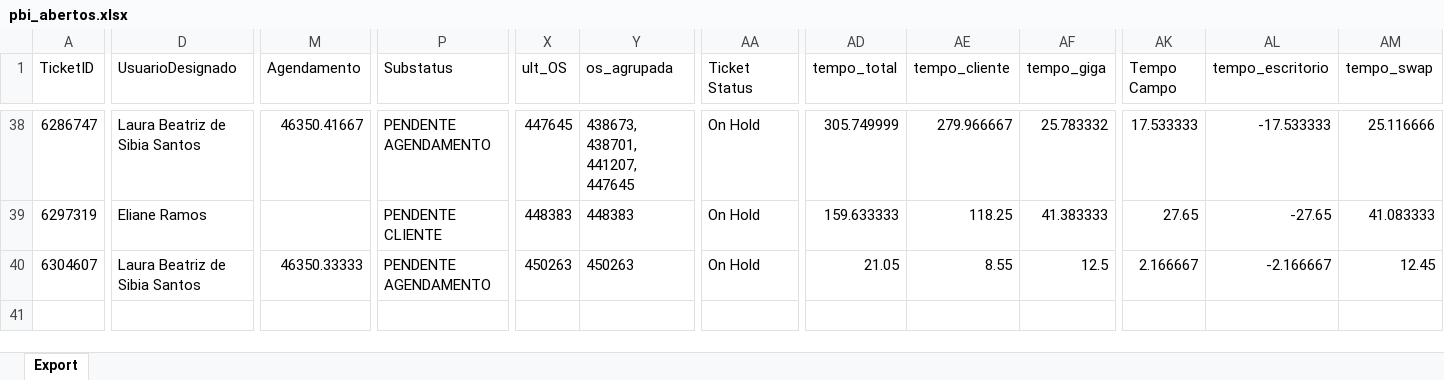
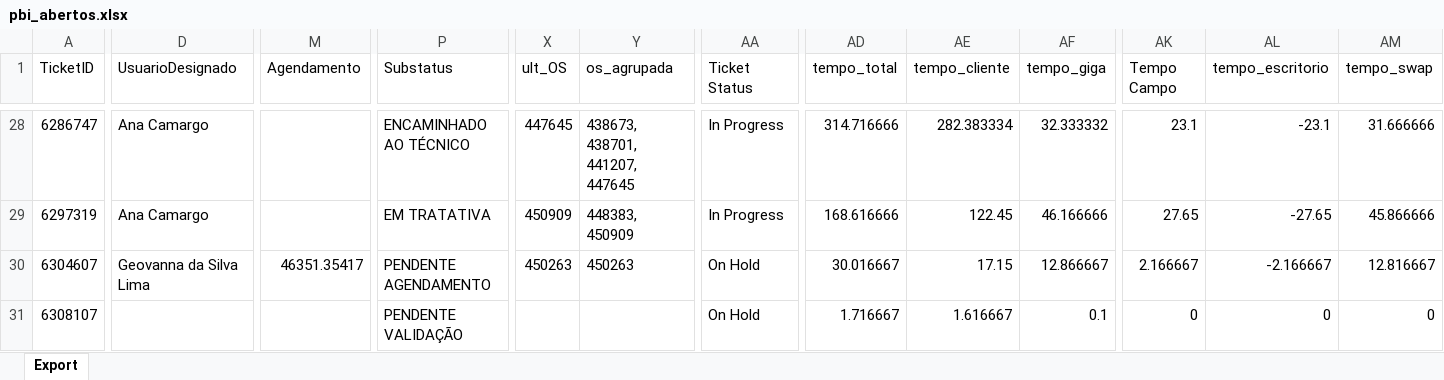
Before and after one commit to iatimcll-blip/Acompanhamento-Jarvis, an Excel workbook: data/pbi_abertos.xlsx, sheet Export, drawn as a sheet; only a part is shown, gaps mark what is left out; values as stored, in another font and other column widths than the file's, no borders; addresses are those after the commit; rows hold the shown columns only; the diff covers the shown part only; the diff names each change by its address in the sheet, - before the commit and + after, or states it on an @@ line.

```diff
--- a/data/pbi_abertos.xlsx (sheet Export)
+++ b/data/pbi_abertos.xlsx (sheet Export)
-D28 (UsuarioDesignado): Laura Beatriz de Sibia Santos
+D28 (UsuarioDesignado): Ana Camargo
-M28 (Agendamento): 46350.41667
+M28 (Agendamento): (empty)
-P28 (Substatus): PENDENTE AGENDAMENTO
+P28 (Substatus): ENCAMINHADO AO TÉCNICO
-AA28:AA29 (Ticket Status): On Hold
+AA28:AA29 (Ticket Status): In Progress
-AD28 (tempo_total): 305.749999
+AD28 (tempo_total): 314.716666
-AE28 (tempo_cliente): 279.966667
+AE28 (tempo_cliente): 282.383334
-AF28 (tempo_giga): 25.783332
+AF28 (tempo_giga): 32.333332
-AK28 (Tempo Campo): 17.533333
+AK28 (Tempo Campo): 23.1
-AL28 (tempo_escritorio): -17.533333
+AL28 (tempo_escritorio): -23.1
-AM28 (tempo_swap): 25.116666
+AM28 (tempo_swap): 31.666666
-D29 (UsuarioDesignado): Eliane Ramos
+D29 (UsuarioDesignado): Ana Camargo
-P29 (Substatus): PENDENTE CLIENTE
+P29 (Substatus): EM TRATATIVA
-X29 (ult_OS): 448383
+X29 (ult_OS): 450909
-Y29 (os_agrupada): 448383
+Y29 (os_agrupada): 448383, 450909
-AD29 (tempo_total): 159.633333
+AD29 (tempo_total): 168.616666
-AE29 (tempo_cliente): 118.25
+AE29 (tempo_cliente): 122.45
-AF29 (tempo_giga): 41.383333
+AF29 (tempo_giga): 46.166666
-AM29 (tempo_swap): 41.083333
+AM29 (tempo_swap): 45.866666
-D30 (UsuarioDesignado): Laura Beatriz de Sibia Santos
+D30 (UsuarioDesignado): Geovanna da Silva Lima
-M30 (Agendamento): 46350.33333
+M30 (Agendamento): 46351.35417
-AD30 (tempo_total): 21.05
+AD30 (tempo_total): 30.016667
-AE30 (tempo_cliente): 8.55
+AE30 (tempo_cliente): 17.15
-AF30 (tempo_giga): 12.5
+AF30 (tempo_giga): 12.866667
-AM30 (tempo_swap): 12.45
+AM30 (tempo_swap): 12.816667
+row 31: 6308107 |  |  | PENDENTE VALIDAÇÃO |  |  | On Hold | 1.716667 | 1.616667 | 0.1 | 0 | 0 | 0
```
Also changed, not shown: 12 added rows, 22 removed rows and 96 edited cells elsewhere in this sheet.
